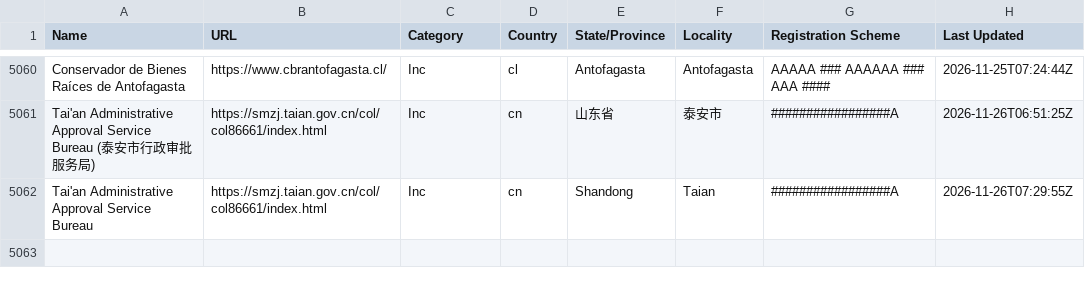
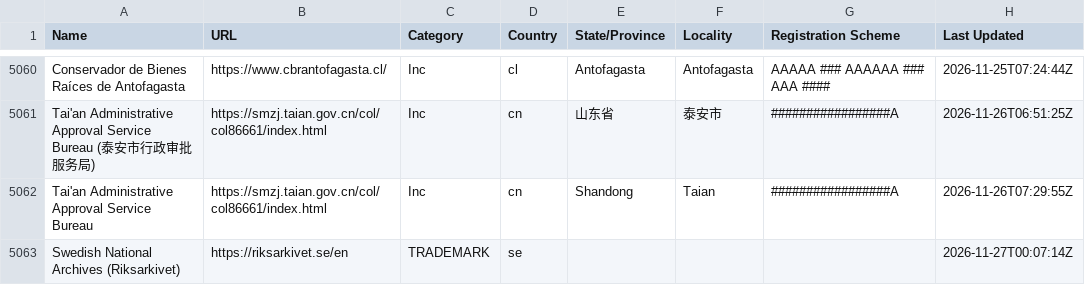
Before and after one commit to digicert/reports, a CSV file: validation-sources/validation-sources.csv, drawn as a sheet; only a part is shown, gaps mark what is left out; the diff names each change by its address in the sheet, - before the commit and + after, or states it on an @@ line.

Commit message:
update validation sources csv

```diff
--- a/validation-sources/validation-sources.csv
+++ b/validation-sources/validation-sources.csv
+row 5063: Swedish National Archives (Riksarkivet) | https://riksarkivet.se/en | TRADEMARK | se |  |  |  | 2026-11-27T00:07:14Z
```
